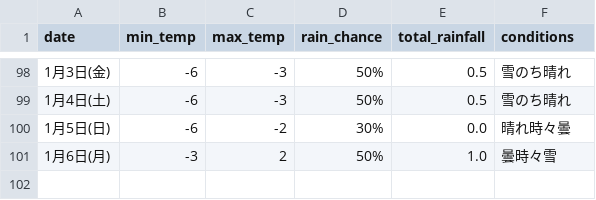
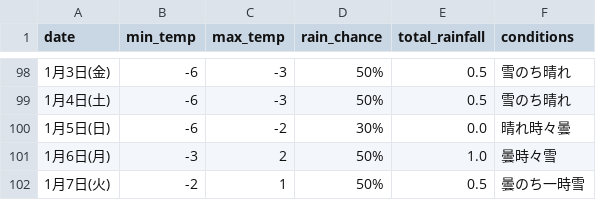
Before and after one commit to Curtendo/weather-scraper, a CSV file: Sapporo_weather_data.csv, drawn as a sheet; only a part is shown, gaps mark what is left out; the diff names each change by its address in the sheet, - before the commit and + after, or states it on an @@ line.

```diff
--- a/Sapporo_weather_data.csv
+++ b/Sapporo_weather_data.csv
+row 102: 1月7日(火) | -2 | 1 | 50% | 0.5 | 曇のち一時雪
```
Also changed, not shown: Kakamigahara_weather_data.csv, Okinawa_weather_data.csv, 2 other files.
